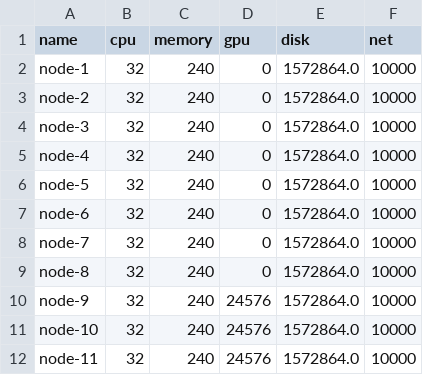
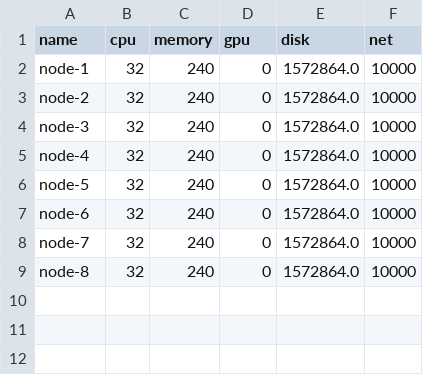
Before and after one commit to NoahAmethyst/affinity-schedule, a CSV file: data/input/nodes.csv, drawn as a sheet; the diff names each change by its address in the sheet, - before the commit and + after, or states it on an @@ line.

```diff
--- a/data/input/nodes.csv
+++ b/data/input/nodes.csv
-row 10: node-9 | 32 | 240 | 24576 | 1572864.0 | 10000
-row 11: node-10 | 32 | 240 | 24576 | 1572864.0 | 10000
-row 12: node-11 | 32 | 240 | 24576 | 1572864.0 | 10000
```
Also changed, not shown: data/plan/first_fit_scheduler.csv, data/plan/multi_stage_scheduler.csv, 5 other files.
